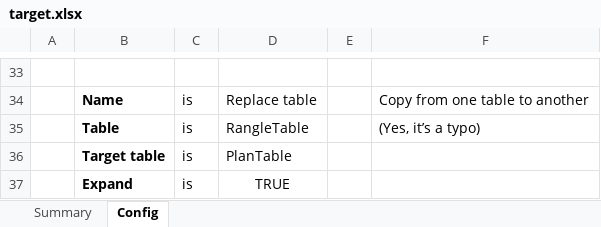
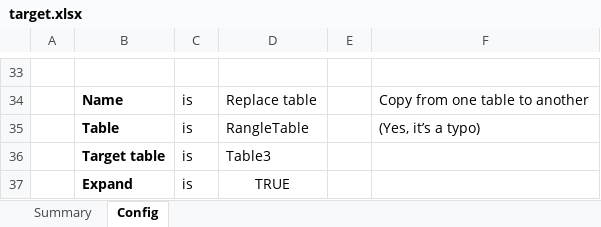
Before and after one commit to optilude/xlsx-extract, an Excel workbook: src/xlsx_extract/test_data/target.xlsx, sheet Config, drawn as a sheet; only a part is shown, gaps mark what is left out; values as stored, in another font and other column widths than the file's, no borders; the diff names each change by its address in the sheet, - before the commit and + after, or states it on an @@ line.

Commit message:
New table for copying range

```diff
--- a/src/xlsx_extract/test_data/target.xlsx (sheet Config)
+++ b/src/xlsx_extract/test_data/target.xlsx (sheet Config)
-D36: PlanTable
+D36: Table3
```
Also changed, not shown: sheet Summary.
